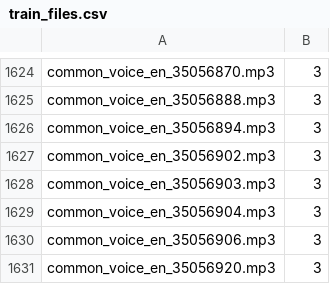
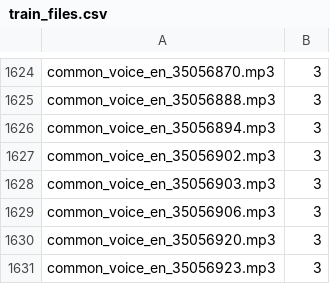
Before and after one commit to HarbingerOfYeet/BME450-project-repo, a CSV file: train_files.csv, drawn as a sheet; only a part is shown, gaps mark what is left out; the shorter side is filled out with more unchanged rows; the diff names each change by its address in the sheet, - before the commit and + after, or states it on an @@ line.

Commit message:
create new train_test

```diff
--- a/train_files.csv
+++ b/train_files.csv
-row 1629: common_voice_en_35056904.mp3 | 3
```
Also changed, not shown: 3 other files.
